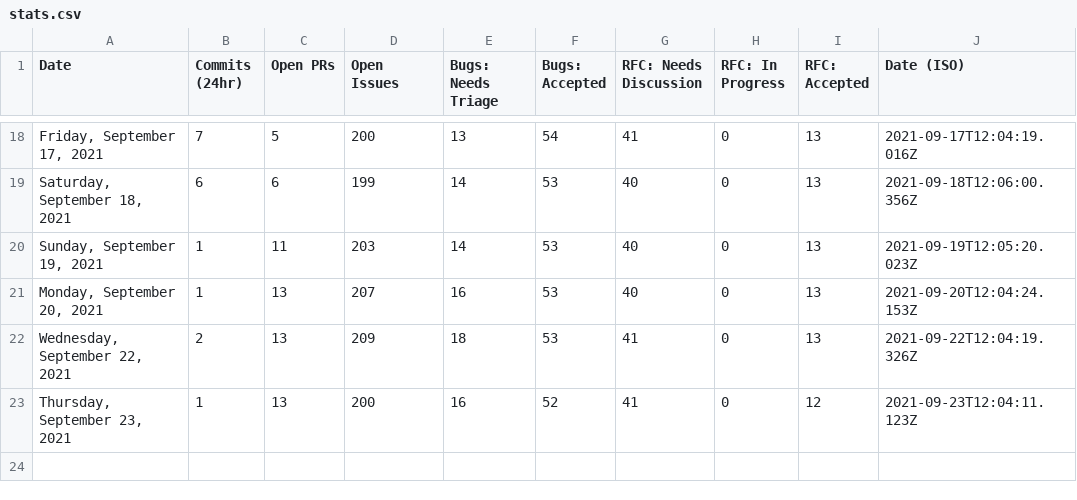
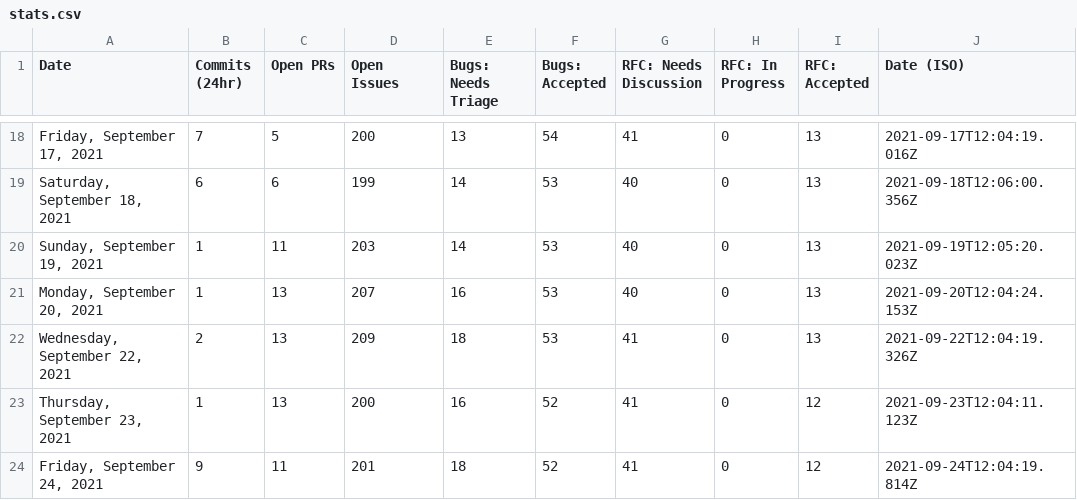
Before and after one commit to TheRakeshPurohit/astro, a CSV file: scripts/stats/stats.csv, drawn as a sheet; only a part is shown, gaps mark what is left out; the diff names each change by its address in the sheet, - before the commit and + after, or states it on an @@ line.

```diff
--- a/scripts/stats/stats.csv
+++ b/scripts/stats/stats.csv
+row 24: Friday, September 24, 2021 | 9 | 11 | 201 | 18 | 52 | 41 | 0 | 12 | 2021-09-24T12:04:19.814Z
```
